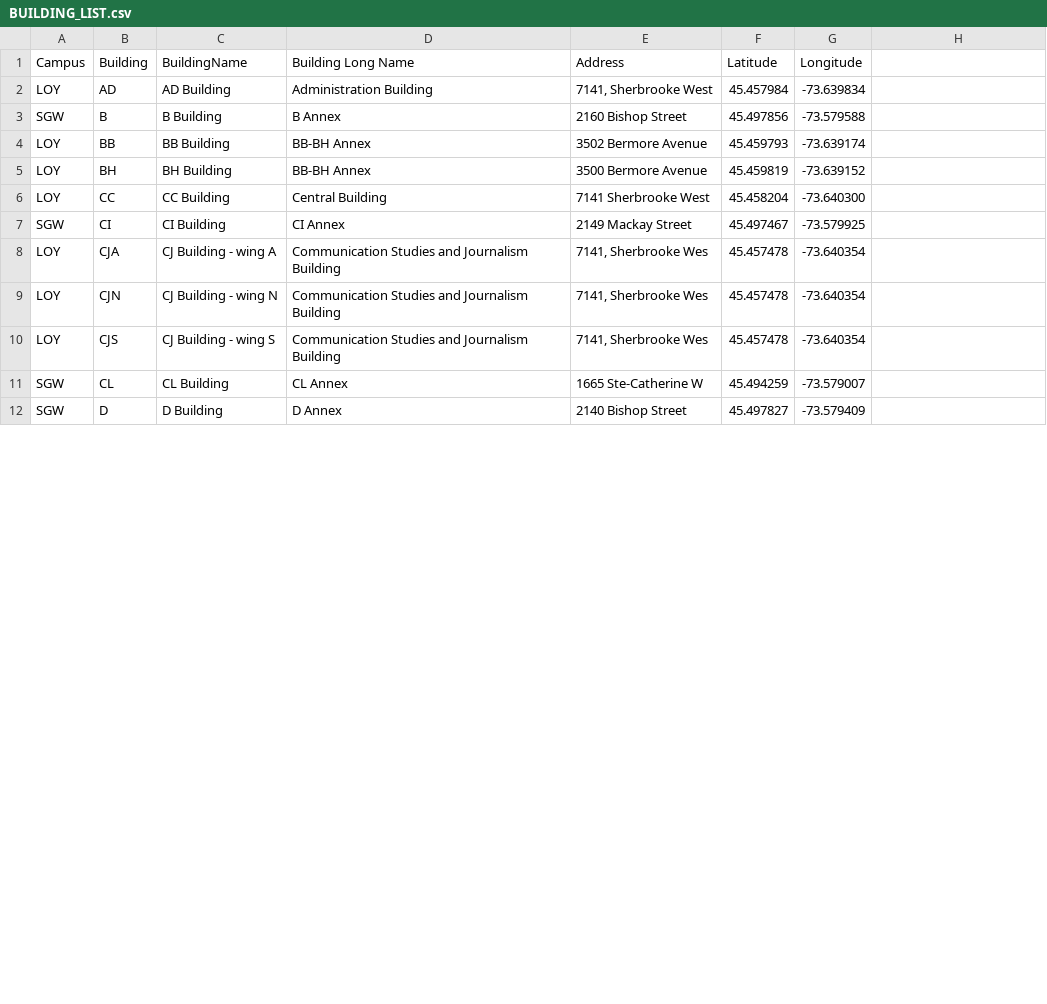
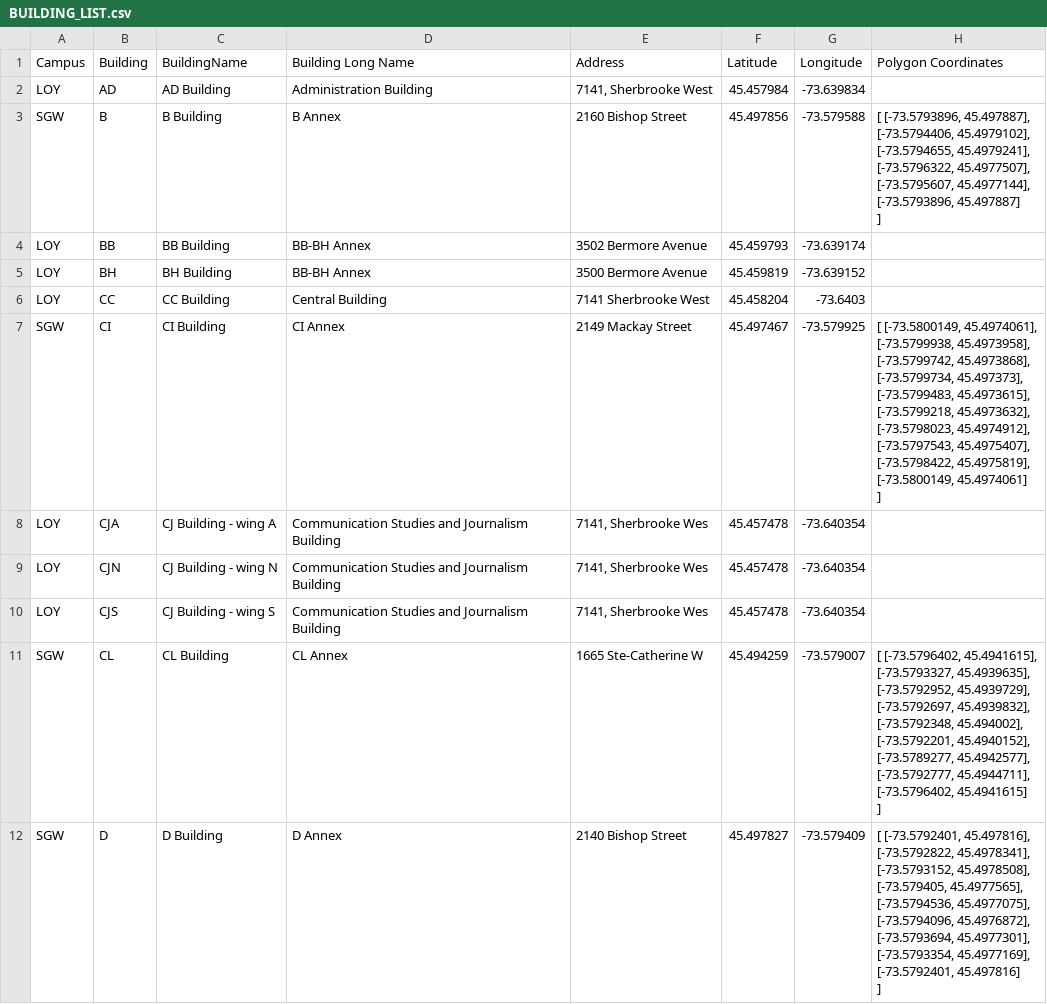
Before and after one commit to AsifAliKhan2001/Minicap, a CSV file: Concordia Data/BUILDING_LIST.csv, drawn as a sheet; only a part is shown; the diff covers the shown part only.

Commit message:
Some polygon coordinates for SGW

```diff
--- a/Concordia Data/BUILDING_LIST.csv
+++ b/Concordia Data/BUILDING_LIST.csv
@@ -1 +1 @@
-Campus,Building,BuildingName,Building Long Name,Address,Latitude,Longitude
+Campus,Building,BuildingName,Building Long Name,Address,Latitude,Longitude,Polygon Coordinates
@@ -3 +3,7 @@ LOY,AD,AD Building,Administration Building,"7141, Sherbrooke West",45.457984,-73
-SGW,B,B Building,B Annex,2160 Bishop Street,45.497856,-73.579588
+SGW,B,B Building,B Annex,2160 Bishop Street,45.497856,-73.579588,"[   [-73.5793896, 45.497887],
+  [-73.5794406, 45.4979102],
+  [-73.5794655, 45.4979241],
+  [-73.5796322, 45.4977507],
+  [-73.5795607, 45.4977144],
+  [-73.5793896, 45.497887]
+]"
@@ -6,2 +12,12 @@ LOY,BH,BH Building,BB-BH Annex,3500 Bermore Avenue,45.459819,-73.639152
-LOY,CC,CC Building,Central Building,7141 Sherbrooke West,45.458204,-73.640300
-SGW,CI,CI Building,CI Annex,2149 Mackay Street,45.497467,-73.579925
+LOY,CC,CC Building,Central Building,7141 Sherbrooke West,45.458204,-73.6403,
+SGW,CI,CI Building,CI Annex,2149 Mackay Street,45.497467,-73.579925,"[  [-73.5800149, 45.4974061],
+  [-73.5799938, 45.4973958],
+  [-73.5799742, 45.4973868],
+  [-73.5799734, 45.497373],
+  [-73.5799483, 45.4973615],
+  [-73.5799218, 45.4973632],
+  [-73.5798023, 45.4974912],
+  [-73.5797543, 45.4975407],
+  [-73.5798422, 45.4975819],
+  [-73.5800149, 45.4974061]
+]"
@@ -11,2 +27,20 @@ LOY,CJS,CJ Building - wing S,Communication Studies and Journalism Building,"7141
-SGW,CL,CL Building,CL Annex,1665 Ste-Catherine W,45.494259,-73.579007
-SGW,D,D Building,D Annex,2140 Bishop Street,45.497827,-73.579409
+SGW,CL,CL Building,CL Annex,1665 Ste-Catherine W,45.494259,-73.579007,"[  [-73.5796402, 45.4941615],
+  [-73.5793327, 45.4939635],
+  [-73.5792952, 45.4939729],
+  [-73.5792697, 45.4939832],
+  [-73.5792348, 45.494002],
+  [-73.5792201, 45.4940152],
+  [-73.5789277, 45.4942577],
+  [-73.5792777, 45.4944711],
+  [-73.5796402, 45.4941615]
+]"
+SGW,D,D Building,D Annex,2140 Bishop Street,45.497827,-73.579409,"[  [-73.5792401, 45.497816],
+  [-73.5792822, 45.4978341],
+  [-73.5793152, 45.4978508],
+  [-73.579405, 45.4977565],
+  [-73.5794536, 45.4977075],
+  [-73.5794096, 45.4976872],
+  [-73.5793694, 45.4977301],
+  [-73.5793354, 45.4977169],
+  [-73.5792401, 45.497816]
+]"
```
Also changed, not shown: 19 edited cells elsewhere in this file.
